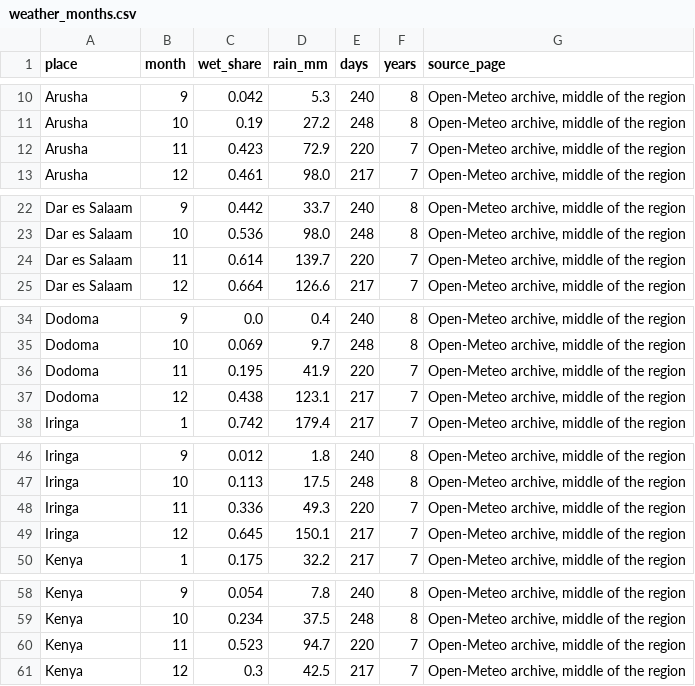
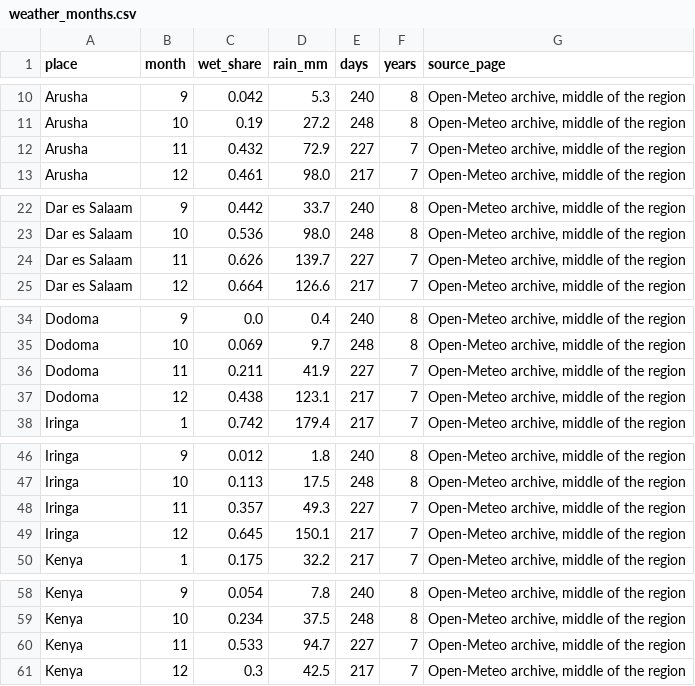
Before and after one commit to hpgerald/my-strava-journey, a CSV file: public/data/weather_months.csv, drawn as a sheet; only a part is shown, gaps mark what is left out; the diff covers the shown part only.

```diff
--- a/public/data/weather_months.csv
+++ b/public/data/weather_months.csv
@@ -11,3 +11,3 @@ Arusha,9,0.042,5.3,240,8,"Open-Meteo archive, middle of the region"
 Arusha,10,0.19,27.2,248,8,"Open-Meteo archive, middle of the region"
-Arusha,11,0.423,72.9,220,7,"Open-Meteo archive, middle of the region"
+Arusha,11,0.432,72.9,227,7,"Open-Meteo archive, middle of the region"
 Arusha,12,0.461,98.0,217,7,"Open-Meteo archive, middle of the region"
@@ -23,3 +23,3 @@ Dar es Salaam,9,0.442,33.7,240,8,"Open-Meteo archive, middle of the region"
 Dar es Salaam,10,0.536,98.0,248,8,"Open-Meteo archive, middle of the region"
-Dar es Salaam,11,0.614,139.7,220,7,"Open-Meteo archive, middle of the region"
+Dar es Salaam,11,0.626,139.7,227,7,"Open-Meteo archive, middle of the region"
 Dar es Salaam,12,0.664,126.6,217,7,"Open-Meteo archive, middle of the region"
@@ -35,3 +35,3 @@ Dodoma,9,0.0,0.4,240,8,"Open-Meteo archive, middle of the region"
 Dodoma,10,0.069,9.7,248,8,"Open-Meteo archive, middle of the region"
-Dodoma,11,0.195,41.9,220,7,"Open-Meteo archive, middle of the region"
+Dodoma,11,0.211,41.9,227,7,"Open-Meteo archive, middle of the region"
 Dodoma,12,0.438,123.1,217,7,"Open-Meteo archive, middle of the region"
@@ -47,3 +47,3 @@ Iringa,9,0.012,1.8,240,8,"Open-Meteo archive, middle of the region"
 Iringa,10,0.113,17.5,248,8,"Open-Meteo archive, middle of the region"
-Iringa,11,0.336,49.3,220,7,"Open-Meteo archive, middle of the region"
+Iringa,11,0.357,49.3,227,7,"Open-Meteo archive, middle of the region"
 Iringa,12,0.645,150.1,217,7,"Open-Meteo archive, middle of the region"
@@ -59,3 +59,3 @@ Kenya,9,0.054,7.8,240,8,"Open-Meteo archive, middle of the region"
 Kenya,10,0.234,37.5,248,8,"Open-Meteo archive, middle of the region"
-Kenya,11,0.523,94.7,220,7,"Open-Meteo archive, middle of the region"
+Kenya,11,0.533,94.7,227,7,"Open-Meteo archive, middle of the region"
 Kenya,12,0.3,42.5,217,7,"Open-Meteo archive, middle of the region"
```
Also changed, not shown: 32 edited cells elsewhere in this file, public/data/weather_days.csv, 4 other files.
